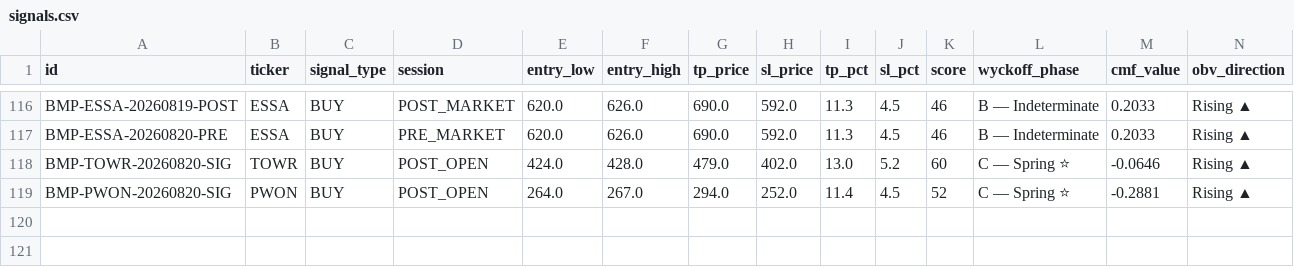
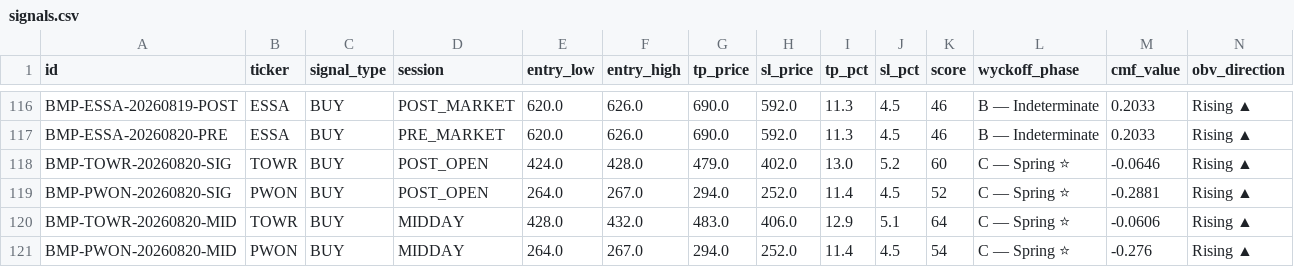
Before and after one commit to aryarifki/bandarmology-signalsFork, a CSV file: data/signals.csv, drawn as a sheet; only a part is shown, gaps mark what is left out; rows hold the shown columns only; the diff names each change by its address in the sheet, - before the commit and + after, or states it on an @@ line.

Commit message:
signals MIDDAY 2026-08-20 05:59 UTC

```diff
--- a/data/signals.csv
+++ b/data/signals.csv
+row 120: BMP-TOWR-20260820-MID | TOWR | BUY | MIDDAY | 428.0 | 432.0 | 483.0 | 406.0 | 12.9 | 5.1 | 64 | C — Spring ⭐ | -0.0606 | Rising ▲
+row 121: BMP-PWON-20260820-MID | PWON | BUY | MIDDAY | 264.0 | 267.0 | 294.0 | 252.0 | 11.4 | 4.5 | 54 | C — Spring ⭐ | -0.276 | Rising ▲
```
